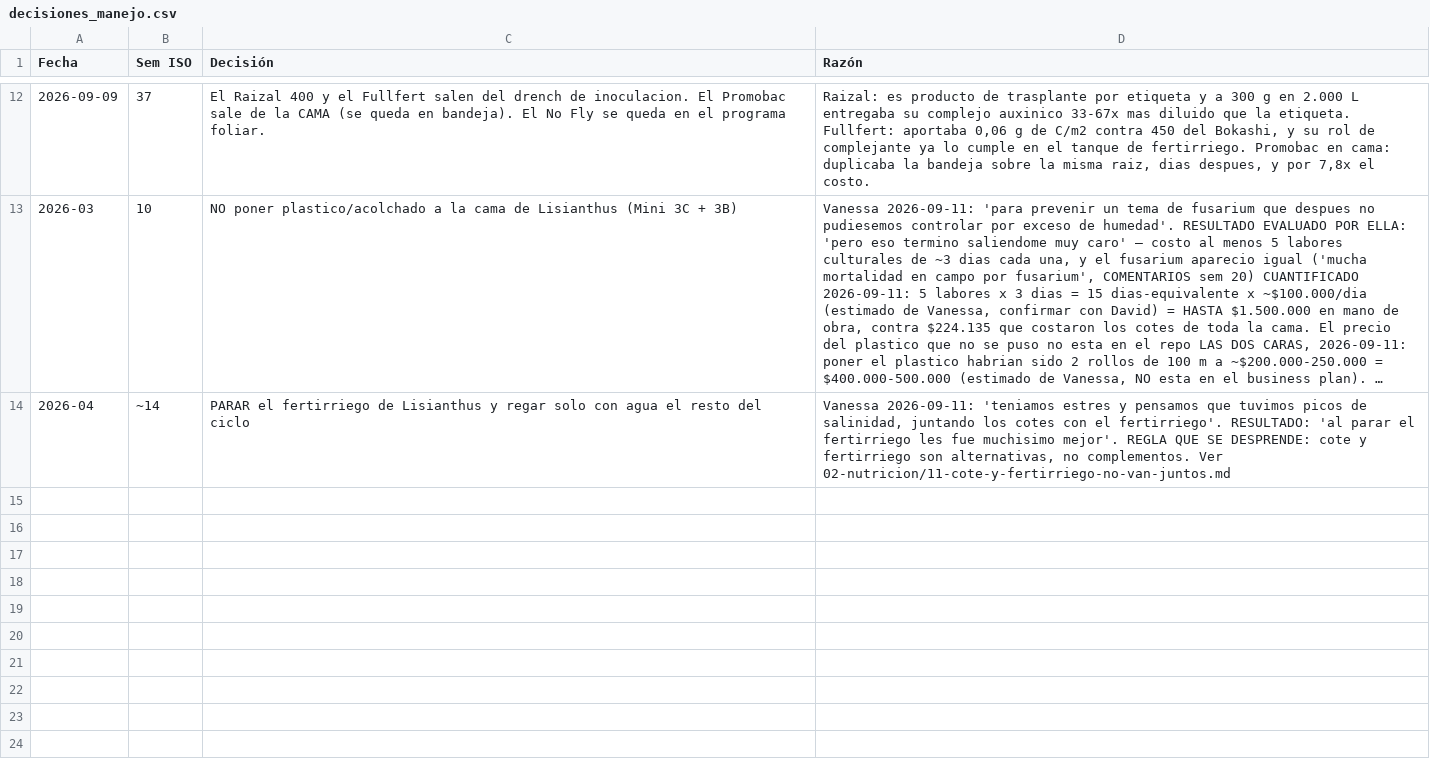
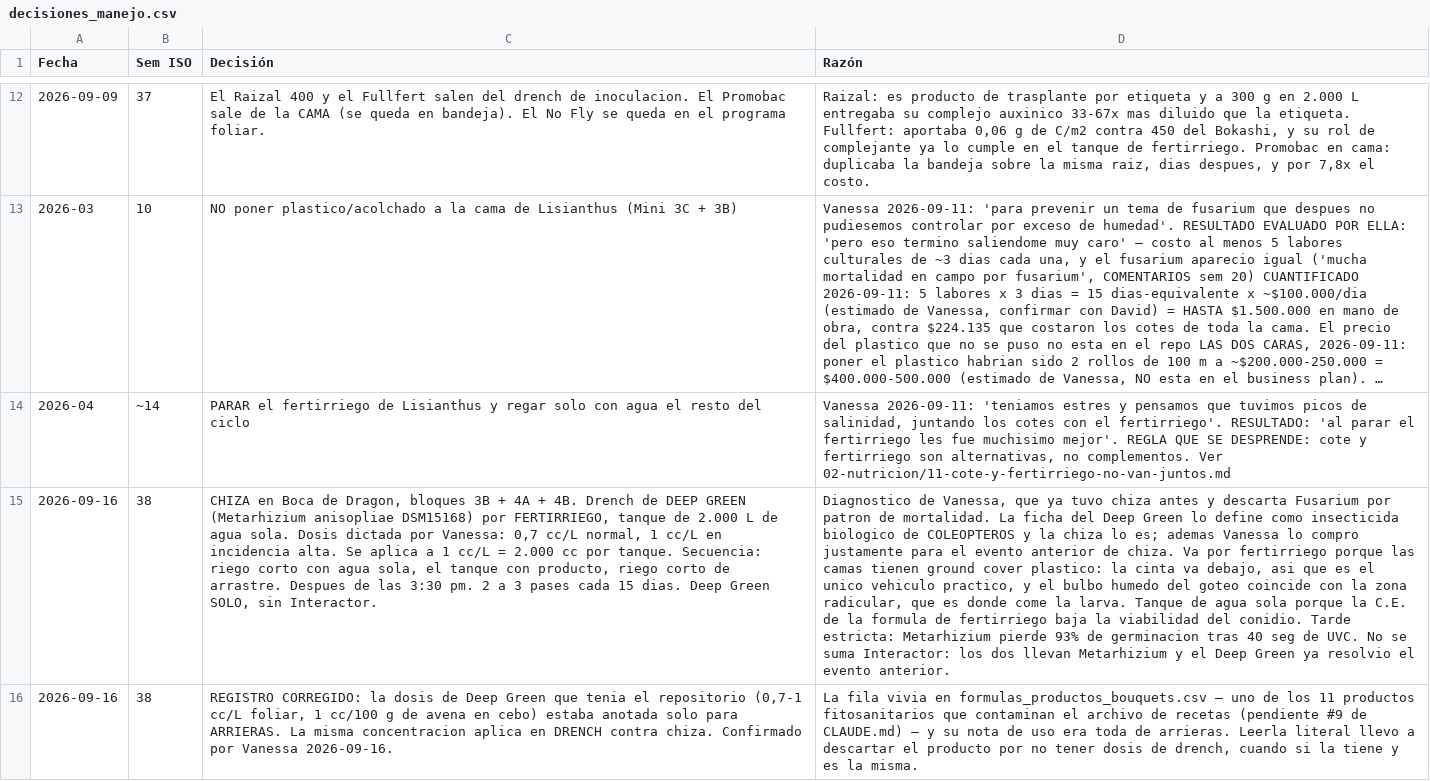
Before and after one commit to vanessakosa/operaciones-planificacion-siembra-dcb, a CSV file: 07-datos/decisiones_manejo.csv, drawn as a sheet; only a part is shown, gaps mark what is left out; long unchanged cells end in …; the diff names each change by its address in the sheet, - before the commit and + after, or states it on an @@ line.

```diff
--- a/07-datos/decisiones_manejo.csv
+++ b/07-datos/decisiones_manejo.csv
+row 15: 2026-09-16 | 38 | CHIZA en Boca de Dragon, bloques 3B + 4A + 4B. Drench de DEEP GREEN (Metarhizium anisopliae DSM15168) por FERTIRRIEGO, tanque de 2.000 L de agua sola. Dosis dictada por Vanessa: 0,7 cc/L normal, 1 cc/L en incidencia alta. Se aplica a 1 cc/L = 2.000 cc por tanque. Secuencia: riego corto con agua sola, el tanque con producto, riego corto de arrastre. Despues de las 3:30 pm. 2 a 3 pases cada 15 dias. Deep Green SOLO, sin Interactor. | Diagnostico de Vanessa, que ya tuvo chiza antes y descarta Fusarium por patron de mortalidad. La ficha del Deep Green lo define como insecticida biologico de COLEOPTEROS y la chiza lo es; ademas Vanessa lo compro justamente para el evento anterior de chiza. Va por fertirriego porque las camas tienen ground cover plastico: la cinta va debajo, asi que es el unico vehiculo practico, y el bulbo humedo del goteo coincide con la zona radicular, que es donde come la larva. Tanque de agua sola porque la C.E. de la formula de fertirriego baja la viabilidad del conidio. Tarde estricta: Metarhizium pierde 93% de germinacion tras 40 seg de UVC. No se suma Interactor: los dos llevan Metarhizium y el Deep Green ya resolvio el evento anterior.
+row 16: 2026-09-16 | 38 | REGISTRO CORREGIDO: la dosis de Deep Green que tenia el repositorio (0,7-1 cc/L foliar, 1 cc/100 g de avena en cebo) estaba anotada solo para ARRIERAS. La misma concentracion aplica en DRENCH contra chiza. Confirmado por Vanessa 2026-09-16. | La fila vivia en formulas_productos_bouquets.csv — uno de los 11 productos fitosanitarios que contaminan el archivo de recetas (pendiente #9 de CLAUDE.md) — y su nota de uso era toda de arrieras. Leerla literal llevo a descartar el producto por no tener dosis de drench, cuando si la tiene y es la misma.
```
Also changed, not shown: 07-datos/incidencia_fitosanitaria.csv, 4 other files.
